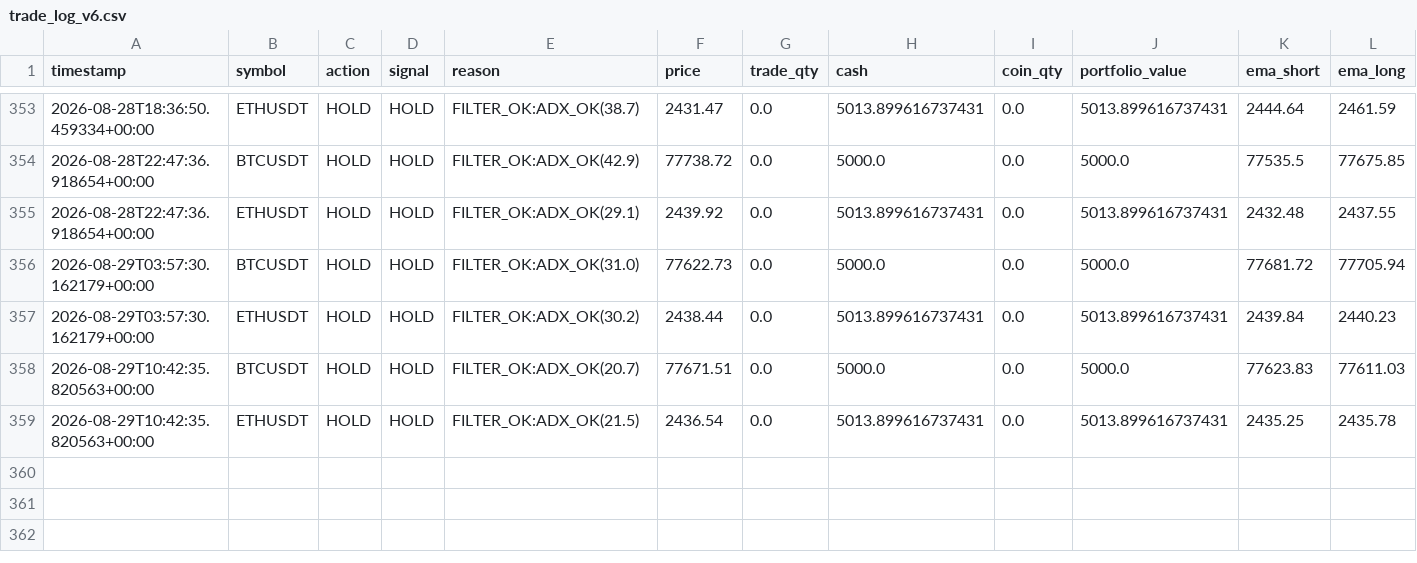
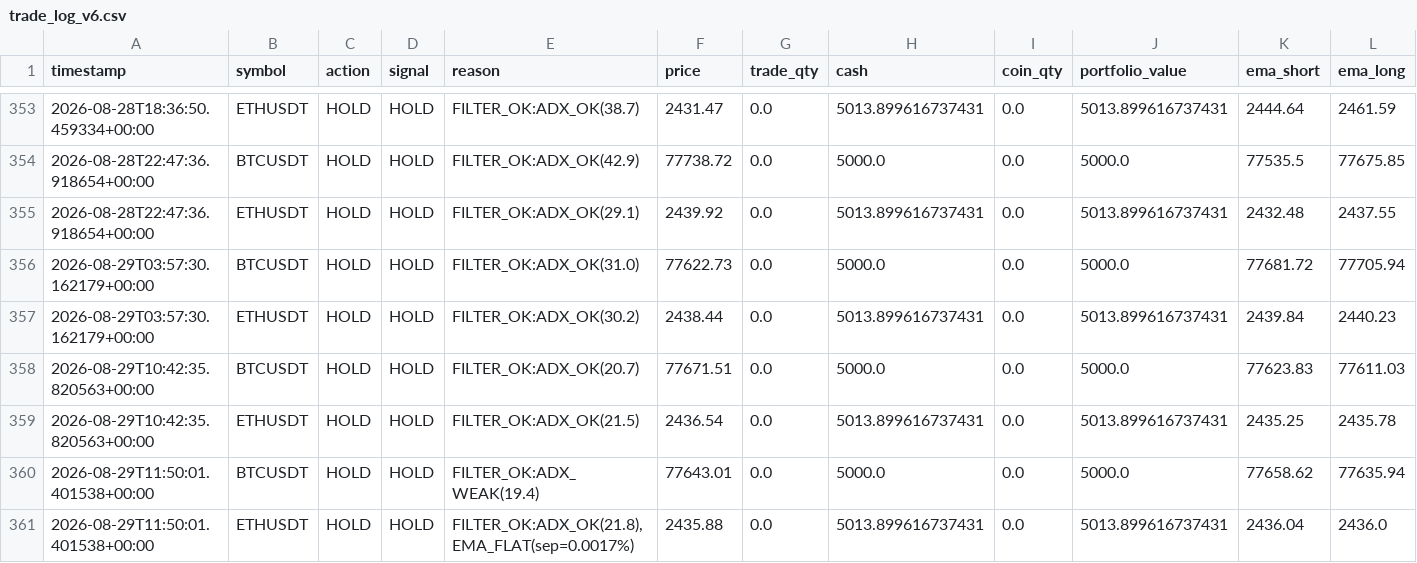
Before and after one commit to Galaxyarmy/crypto-paper-trader, a CSV file: trade_log_v6.csv, drawn as a sheet; only a part is shown, gaps mark what is left out; rows hold the shown columns only; the diff names each change by its address in the sheet, - before the commit and + after, or states it on an @@ line.

Commit message:
Update paper trading state [skip ci]

```diff
--- a/trade_log_v6.csv
+++ b/trade_log_v6.csv
+row 360: 2026-08-29T11:50:01.401538+00:00 | BTCUSDT | HOLD | HOLD | FILTER_OK:ADX_WEAK(19.4) | 77643.01 | 0.0 | 5000.0 | 0.0 | 5000.0 | 77658.62 | 77635.94
+row 361: 2026-08-29T11:50:01.401538+00:00 | ETHUSDT | HOLD | HOLD | FILTER_OK:ADX_OK(21.8),EMA_FLAT(sep=0.0017%) | 2435.88 | 0.0 | 5013.899616737431 | 0.0 | 5013.899616737431 | 2436.04 | 2436.0
```
